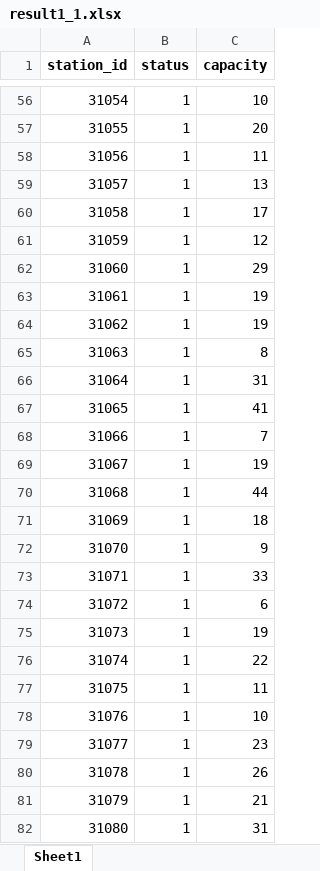
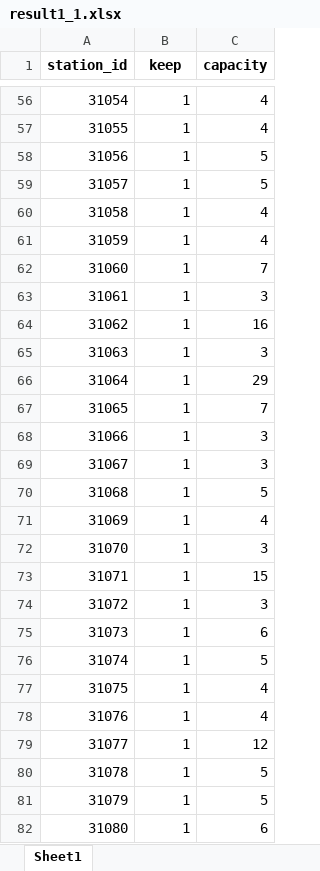
Before and after one commit to yasmin0528/HHB, an Excel workbook: result1_1.xlsx, sheet Sheet1, drawn as a sheet; only a part is shown, gaps mark what is left out; values as stored, in another font and other column widths than the file's, no borders; the diff covers the shown part only; the diff names each change by its address in the sheet, - before the commit and + after, or states it on an @@ line.

```diff
--- a/result1_1.xlsx (sheet Sheet1)
+++ b/result1_1.xlsx (sheet Sheet1)
-B1: status
+B1: keep
-C56 (capacity): 10
+C56 (capacity): 4
-C57 (capacity): 20
+C57 (capacity): 4
-C58 (capacity): 11
+C58 (capacity): 5
-C59 (capacity): 13
+C59 (capacity): 5
-C60 (capacity): 17
+C60 (capacity): 4
-C61 (capacity): 12
+C61 (capacity): 4
-C62 (capacity): 29
+C62 (capacity): 7
-C63 (capacity): 19
+C63 (capacity): 3
-C64 (capacity): 19
+C64 (capacity): 16
-C65 (capacity): 8
+C65 (capacity): 3
-C66 (capacity): 31
+C66 (capacity): 29
-C67 (capacity): 41
+C67 (capacity): 7
-C68 (capacity): 7
+C68 (capacity): 3
-C69 (capacity): 19
+C69 (capacity): 3
-C70 (capacity): 44
+C70 (capacity): 5
-C71 (capacity): 18
+C71 (capacity): 4
-C72 (capacity): 9
+C72 (capacity): 3
-C73 (capacity): 33
+C73 (capacity): 15
-C74 (capacity): 6
+C74 (capacity): 3
-C75 (capacity): 19
+C75 (capacity): 6
-C76 (capacity): 22
+C76 (capacity): 5
-C77 (capacity): 11
+C77 (capacity): 4
-C78 (capacity): 10
+C78 (capacity): 4
-C79 (capacity): 23
+C79 (capacity): 12
-C80 (capacity): 26
+C80 (capacity): 5
-C81 (capacity): 21
+C81 (capacity): 5
-C82 (capacity): 31
+C82 (capacity): 6
```
Also changed, not shown: 779 edited cells elsewhere in this sheet, 10 other files.
